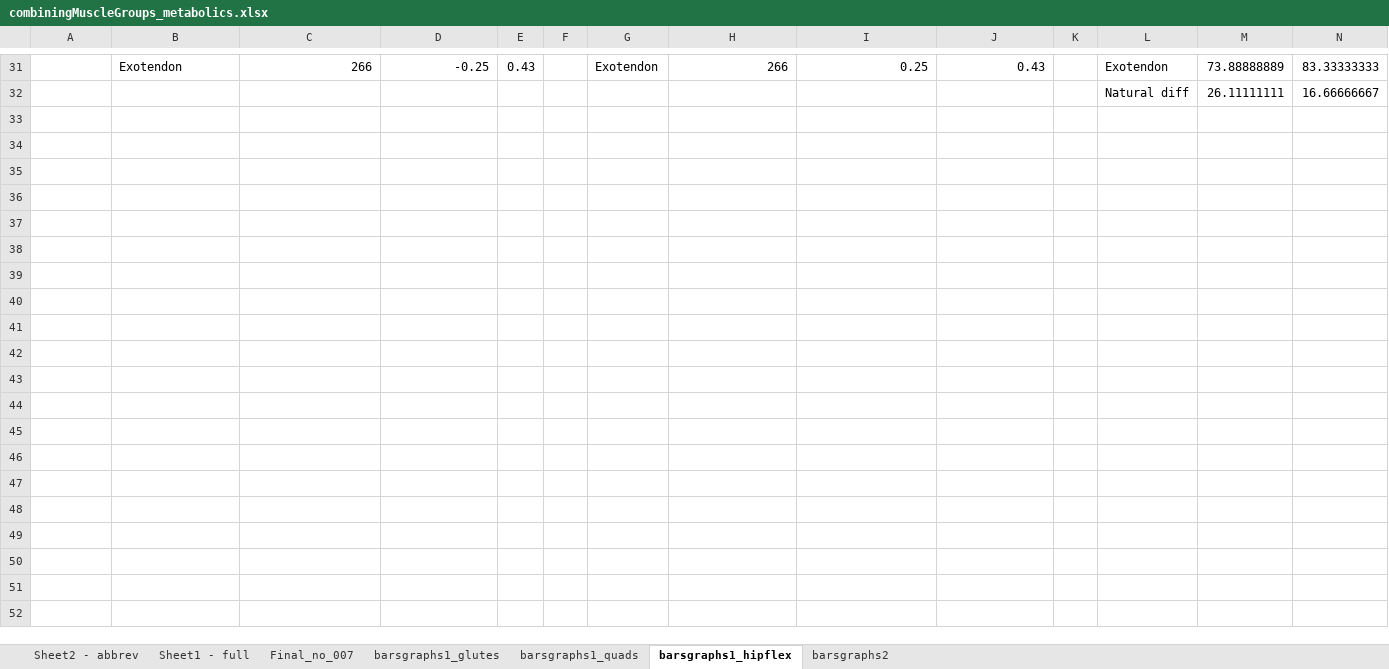
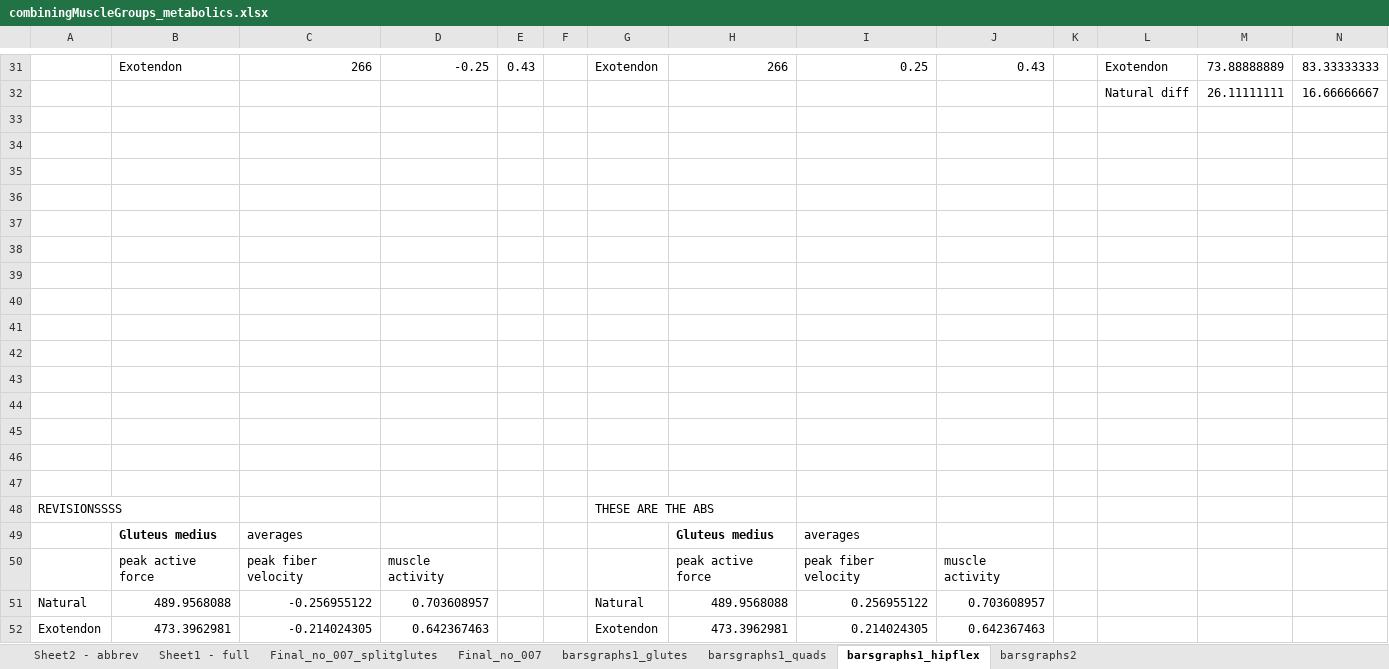
Before and after one commit to stingjp/muscleEnergyModel, an Excel workbook: combiningMuscleGroups_metabolics.xlsx, sheet barsgraphs1_hipflex, drawn as a sheet; only a part is shown, gaps mark what is left out; values as stored, in another font and other column widths than the file's, no borders; charts and pictures not drawn; rows hold the shown columns only; the diff covers the shown part only; the diff names each change by its address in the sheet, - before the commit and + after, or states it on an @@ line.

```diff
--- a/combiningMuscleGroups_metabolics.xlsx (sheet barsgraphs1_hipflex)
+++ b/combiningMuscleGroups_metabolics.xlsx (sheet barsgraphs1_hipflex)
+sheet tab: Final_no_007_splitglutes
+row 33: (empty)
+row 34: (empty)
+row 35: (empty)
+row 36: (empty)
+row 37: (empty)
+row 38: (empty)
+row 39: (empty)
+row 40: (empty)
+row 41: (empty)
+row 42: (empty)
+row 43: (empty)
+row 44: (empty)
+row 45: (empty)
+row 46: (empty)
+row 47: (empty)
+row 48: REVISIONSSSS |  |  |  |  |  | THESE ARE THE ABS
+row 49:  | Gluteus medius | averages |  |  |  |  | Gluteus medius | averages
+row 50:  | peak active force | peak fiber velocity | muscle activity |  |  |  | peak active force | peak fiber velocity | muscle activity
+row 51: Natural | 489.9568088 | -0.256955122 | 0.703608957 |  |  | Natural | 489.9568088 | 0.256955122 | 0.703608957
+row 52: Exotendon | 473.3962981 | -0.214024305 | 0.642367463 |  |  | Exotendon | 473.3962981 | 0.214024305 | 0.642367463
```
Also changed, not shown: 30 added rows elsewhere in this sheet, sheet barsgraphs2, sheet Final_no_007, sheet barsgraphs1_quads, sheet barsgraphs1_glutes, formulas that keep their value, charts or pictures, metaboliccostcomparisons_rev2.xlsx, 6 other files.
